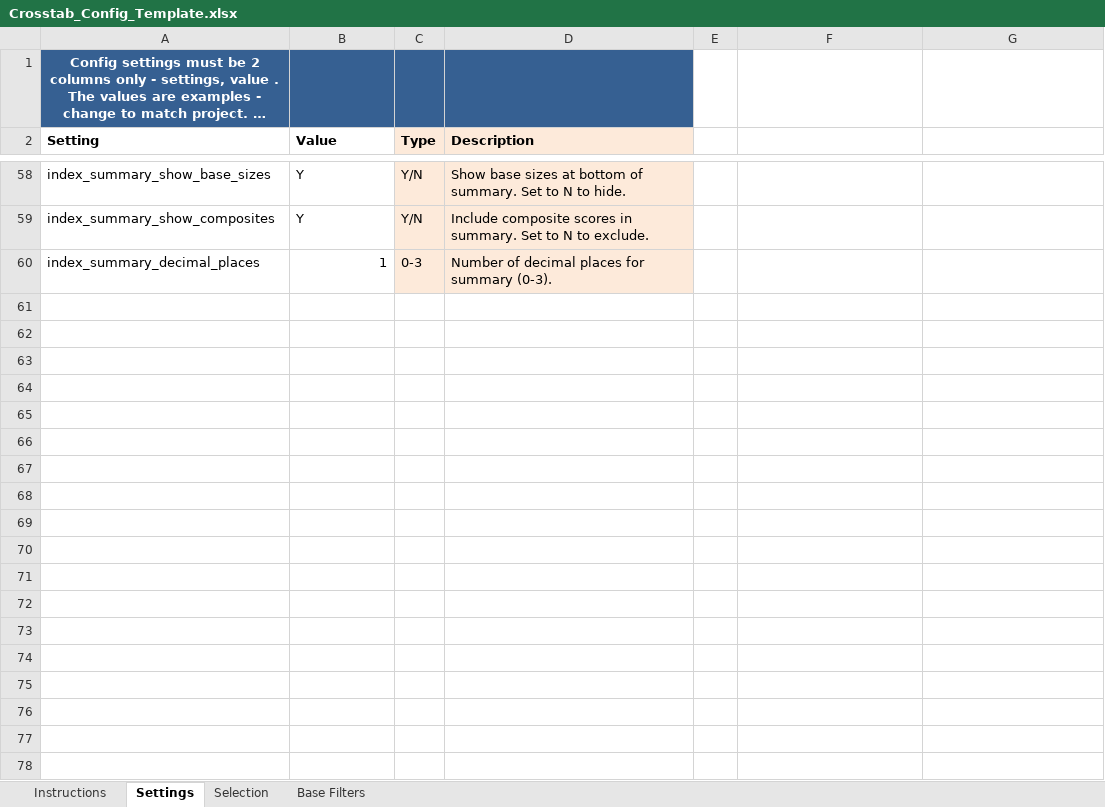
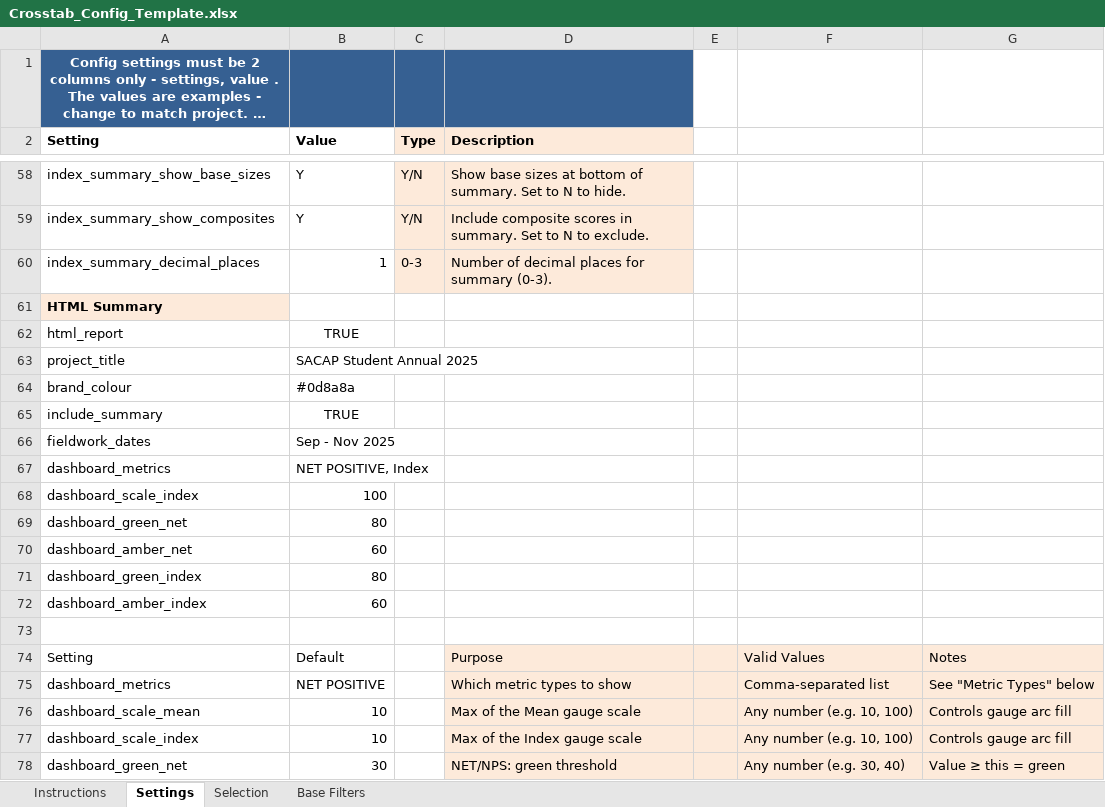
Before and after one commit to DuncanRBrett/Turas, an Excel workbook: templates/Crosstab_Config_Template.xlsx, sheet Settings, drawn as a sheet; only a part is shown, gaps mark what is left out; long unchanged cells end in …; values as stored, in another font and other column widths than the file's, no borders; the diff covers the shown part only; the diff names each change by its address in the sheet, - before the commit and + after, or states it on an @@ line.

Commit message:
commit html reporter for tabs

```diff
--- a/templates/Crosstab_Config_Template.xlsx (sheet Settings)
+++ b/templates/Crosstab_Config_Template.xlsx (sheet Settings)
+row 61: HTML Summary
+row 62: html_report | TRUE
+row 63: project_title | SACAP Student Annual 2025
+row 64: brand_colour | #0d8a8a
+row 65: include_summary | TRUE
+row 66: fieldwork_dates | Sep - Nov 2025
+row 67: dashboard_metrics | NET POSITIVE, Index
+row 68: dashboard_scale_index | 100
+row 69: dashboard_green_net | 80
+row 70: dashboard_amber_net | 60
+row 71: dashboard_green_index | 80
+row 72: dashboard_amber_index | 60
+row 73: (empty)
+row 74: Setting | Default |  | Purpose |  | Valid Values | Notes
+row 75: dashboard_metrics | NET POSITIVE |  | Which metric types to show |  | Comma-separated list | See "Metric Types" below
+row 76: dashboard_scale_mean | 10 |  | Max of the Mean gauge scale |  | Any number (e.g. 10, 100) | Controls gauge arc fill
+row 77: dashboard_scale_index | 10 |  | Max of the Index gauge scale |  | Any number (e.g. 10, 100) | Controls gauge arc fill
+row 78: dashboard_green_net | 30 |  | NET/NPS: green threshold |  | Any number (e.g. 30, 40) | Value ≥ this = green
```
Also changed, not shown: 20 added rows elsewhere in this sheet, 14 other files.
